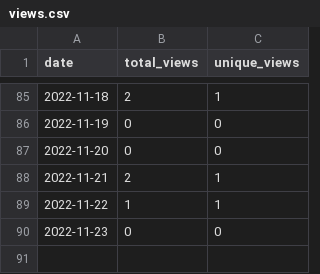
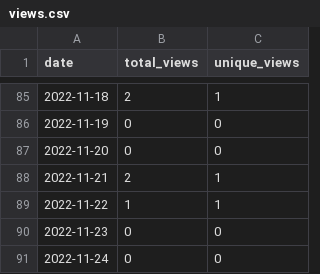
Before and after one commit to MatthewBentz/COMP5120, a CSV file: .traffic/views.csv, drawn as a sheet; only a part is shown, gaps mark what is left out.

```diff
--- a/.traffic/views.csv
+++ b/.traffic/views.csv
@@ -90 +90,2 @@ date,total_views,unique_views
 2022-11-23,0,0
+2022-11-24,0,0
```
Also changed, not shown: .traffic/clones.csv, 3 other files.
